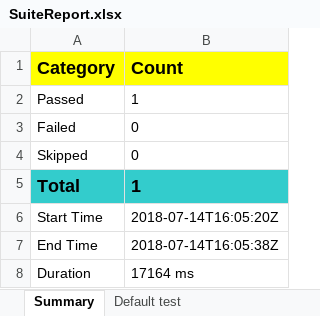
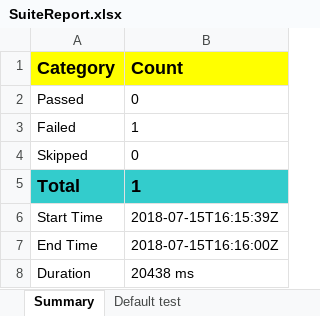
Before and after one commit to sharmalok88/LockTheDeal, an Excel workbook: test-output/SuiteReport.xlsx, sheet Summary, drawn as a sheet; values as stored, in another font and other column widths than the file's, no borders; charts and pictures not drawn; the diff names each change by its address in the sheet, - before the commit and + after, or states it on an @@ line.

```diff
--- a/test-output/SuiteReport.xlsx (sheet Summary)
+++ b/test-output/SuiteReport.xlsx (sheet Summary)
-B2 (Count): 1
+B2 (Count): 0
-B3 (Count): 0
+B3 (Count): 1
-B6 (Count): 2018-07-14T16:05:20Z
+B6 (Count): 2018-07-15T16:15:39Z
-B7 (Count): 2018-07-14T16:05:38Z
+B7 (Count): 2018-07-15T16:16:00Z
-B8 (Count): 17164 ms
+B8 (Count): 20438 ms
```
Also changed, not shown: sheet Default test, charts or pictures, 12 other files.
